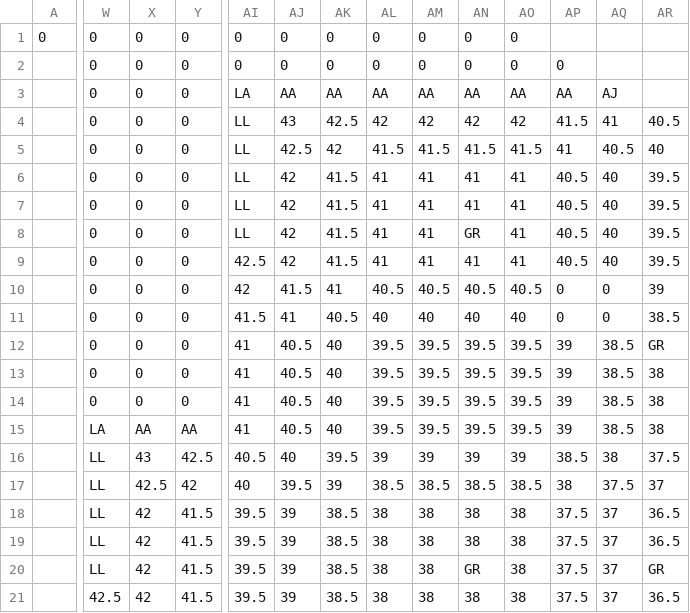
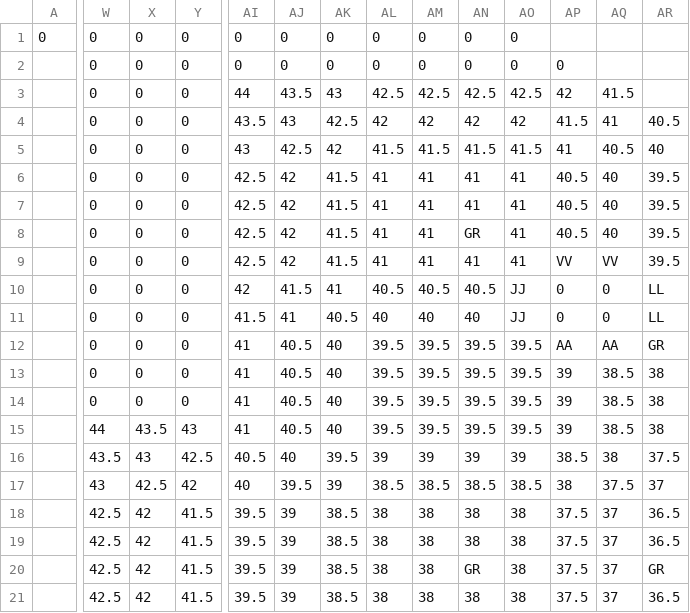
Before and after one commit to dctucker/nimarble, a TSV file: assets/levels/1mask.tsv, drawn as a sheet; only a part is shown, gaps mark what is left out; the diff covers the shown part only; the diff names each change by its address in the sheet, - before the commit and + after, or states it on an @@ line.

```diff
--- a/assets/levels/1mask.tsv
+++ b/assets/levels/1mask.tsv
-AI3: LA
+AI3: 44
-AJ3: AA
+AJ3: 43.5
-AK3: AA
+AK3: 43
-AL3: AA
+AL3: 42.5
-AM3: AA
+AM3: 42.5
-AN3: AA
+AN3: 42.5
-AO3: AA
+AO3: 42.5
-AP3: AA
+AP3: 42
-AQ3: AJ
+AQ3: 41.5
-AI4: LL
+AI4: 43.5
-AI5: LL
+AI5: 43
-AI6:AI8: LL
+AI6:AI8: 42.5
-AP9: 40.5
+AP9: VV
-AQ9: 40
+AQ9: VV
-AO10: 40.5
+AO10: JJ
-AR10: 39
+AR10: LL
-AO11: 40
+AO11: JJ
-AR11: 38.5
+AR11: LL
-AP12: 39
+AP12: AA
-AQ12: 38.5
+AQ12: AA
-W15: LA
+W15: 44
-X15: AA
+X15: 43.5
-Y15: AA
+Y15: 43
-W16: LL
+W16: 43.5
-W17: LL
+W17: 43
-W18:W20: LL
+W18:W20: 42.5
```
Also changed, not shown: 40 edited cells elsewhere in this file, assets/levels/0mask.tsv, 3 other files.
